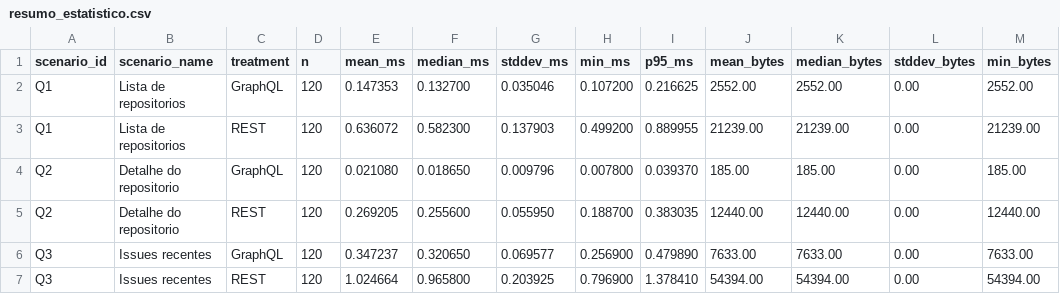
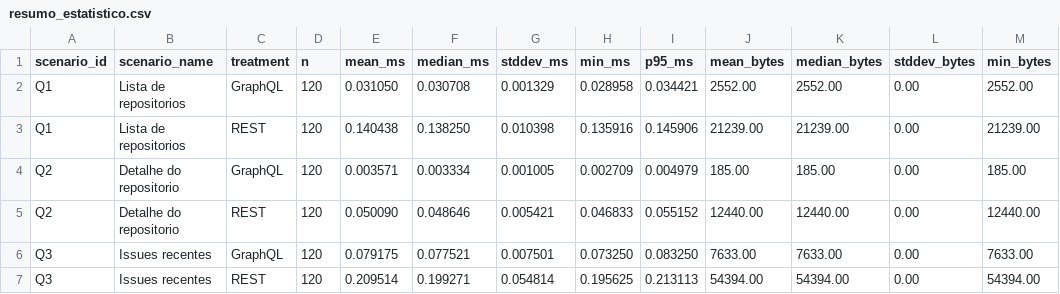
Before and after one commit to ViniciusXR/lab-experimentacao, a CSV file: Enunciado 5/lab05_entrega/dados/resumo_estatistico.csv, drawn as a sheet; only a part is shown; the diff covers the shown part only; the diff names each change by its address in the sheet, - before the commit and + after, or states it on an @@ line.

```diff
--- a/Enunciado 5/lab05_entrega/dados/resumo_estatistico.csv
+++ b/Enunciado 5/lab05_entrega/dados/resumo_estatistico.csv
-E2 (mean_ms): 0.147353
+E2 (mean_ms): 0.031050
-F2 (median_ms): 0.132700
+F2 (median_ms): 0.030708
-G2 (stddev_ms): 0.035046
+G2 (stddev_ms): 0.001329
-H2 (min_ms): 0.107200
+H2 (min_ms): 0.028958
-I2 (p95_ms): 0.216625
+I2 (p95_ms): 0.034421
-E3 (mean_ms): 0.636072
+E3 (mean_ms): 0.140438
-F3 (median_ms): 0.582300
+F3 (median_ms): 0.138250
-G3 (stddev_ms): 0.137903
+G3 (stddev_ms): 0.010398
-H3 (min_ms): 0.499200
+H3 (min_ms): 0.135916
-I3 (p95_ms): 0.889955
+I3 (p95_ms): 0.145906
-E4 (mean_ms): 0.021080
+E4 (mean_ms): 0.003571
-F4 (median_ms): 0.018650
+F4 (median_ms): 0.003334
-G4 (stddev_ms): 0.009796
+G4 (stddev_ms): 0.001005
-H4 (min_ms): 0.007800
+H4 (min_ms): 0.002709
-I4 (p95_ms): 0.039370
+I4 (p95_ms): 0.004979
-E5 (mean_ms): 0.269205
+E5 (mean_ms): 0.050090
-F5 (median_ms): 0.255600
+F5 (median_ms): 0.048646
-G5 (stddev_ms): 0.055950
+G5 (stddev_ms): 0.005421
-H5 (min_ms): 0.188700
+H5 (min_ms): 0.046833
-I5 (p95_ms): 0.383035
+I5 (p95_ms): 0.055152
-E6 (mean_ms): 0.347237
+E6 (mean_ms): 0.079175
-F6 (median_ms): 0.320650
+F6 (median_ms): 0.077521
-G6 (stddev_ms): 0.069577
+G6 (stddev_ms): 0.007501
-H6 (min_ms): 0.256900
+H6 (min_ms): 0.073250
-I6 (p95_ms): 0.479890
+I6 (p95_ms): 0.083250
-E7 (mean_ms): 1.024664
+E7 (mean_ms): 0.209514
-F7 (median_ms): 0.965800
+F7 (median_ms): 0.199271
-G7 (stddev_ms): 0.203925
+G7 (stddev_ms): 0.054814
-H7 (min_ms): 0.796900
+H7 (min_ms): 0.195625
-I7 (p95_ms): 1.378410
+I7 (p95_ms): 0.213113
```
Also changed, not shown: 20 edited cells elsewhere in this file, Enunciado 5/lab05_entrega/dados/medicoes_lab05.csv, Enunciado 5/lab05_entrega/dados/testes_estatisticos.csv, 12 other files.
